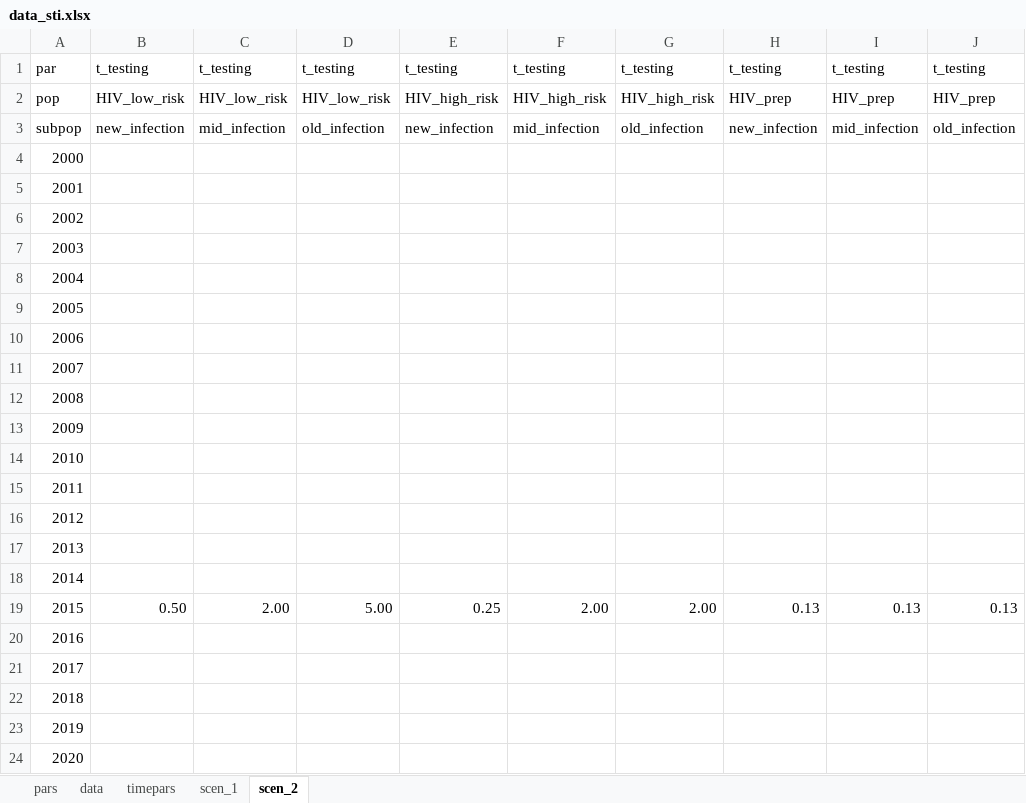
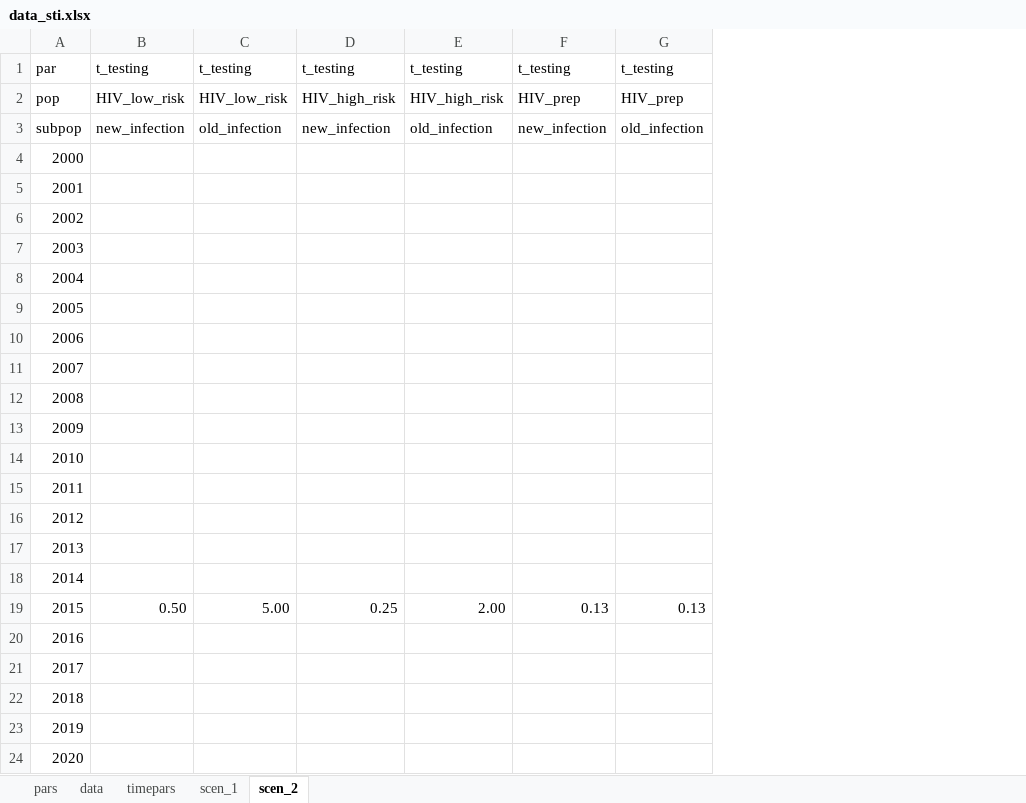
Before and after one commit to nickidge/STI-HIV-coinfection, an Excel workbook: data_sti.xlsx, sheet scen_2, drawn as a sheet; values as stored, in another font and other column widths than the file's, no borders; the diff names each change by its address in the sheet, - before the commit and + after, or states it on an @@ line.

```diff
--- a/data_sti.xlsx (sheet scen_2)
+++ b/data_sti.xlsx (sheet scen_2)
-column C, rows 1-19: t_testing | HIV_low_risk | mid_infection |  |  |  |  |  |  |  |  |  |  |  |  |  |  |  | 2.00
-column F, rows 1-19: t_testing | HIV_high_risk | mid_infection |  |  |  |  |  |  |  |  |  |  |  |  |  |  |  | 2.00
-column I, rows 1-19: t_testing | HIV_prep | mid_infection |  |  |  |  |  |  |  |  |  |  |  |  |  |  |  | 0.13
```
Also changed, not shown: sheet timepars, 8 other files.
